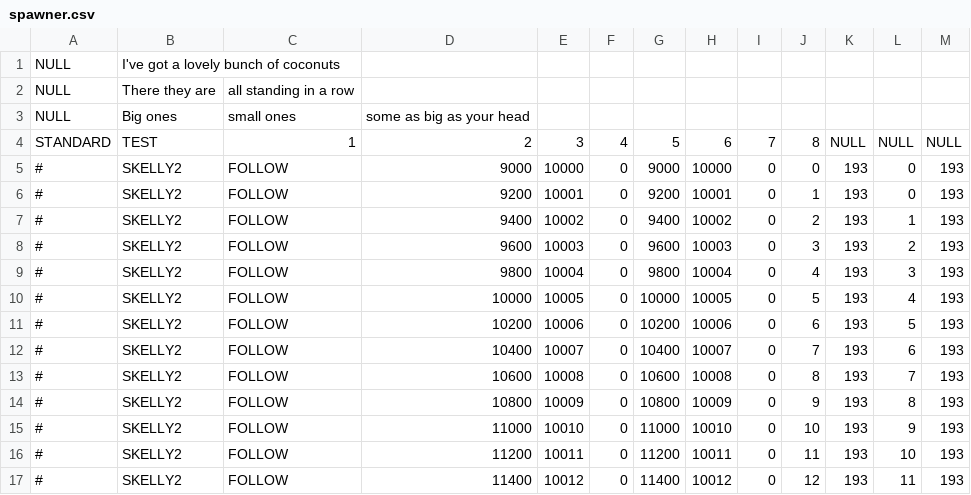
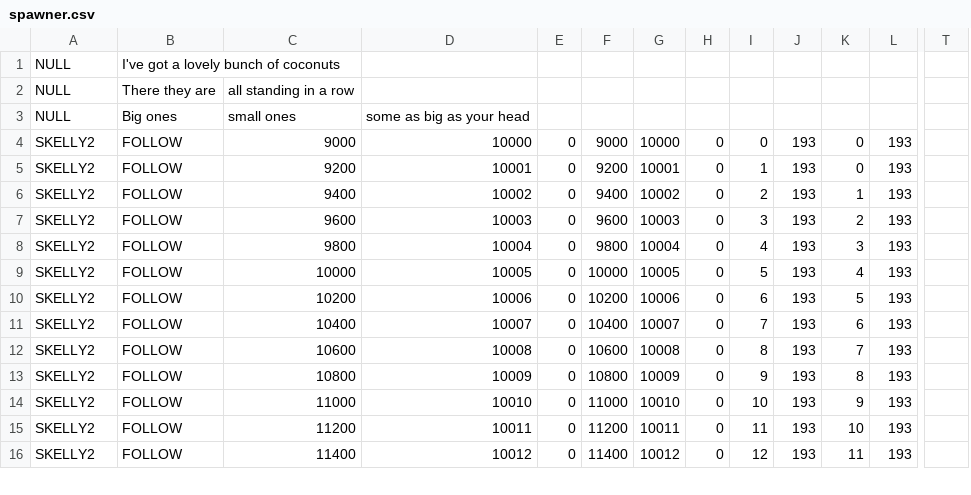
Before and after one commit to BostonBrooks/Spaghetti_Graveyard_Zero_2026, a CSV file: games/game0/maps/systems_test/entity_spawner/spawner.csv, drawn as a sheet; only a part is shown, gaps mark what is left out; removed rows and columns are numbered as before the commit, all else as after; rows hold the shown columns only; the diff covers the shown part only; the diff names each change by its address in the sheet, - before the commit and + after, or states it on an @@ line.

Commit message:
bbPF_standard() is deprecated AND broken

```diff
--- a/games/game0/maps/systems_test/entity_spawner/spawner.csv
+++ b/games/game0/maps/systems_test/entity_spawner/spawner.csv
-column E, rows 5-17: 10000 | 10001 | 10002 | 10003 | 10004 | 10005 | 10006 | 10007 | 10008 | 10009 | 10010 | 10011 | 10012
+column T, empty
-row 4: STANDARD | TEST | 1 | 2 | 3 | 4 | 5 | 6 | 7 | 8 | NULL | NULL | NULL
-A4:A16: #
+A4:A16: SKELLY2
-B4:B16: SKELLY2
+B4:B16: FOLLOW
-C4: FOLLOW
+C4: 9000
-D4: 9000
+D4: 10000
-C5: FOLLOW
+C5: 9200
-D5: 9200
+D5: 10001
-C6: FOLLOW
+C6: 9400
-D6: 9400
+D6: 10002
-C7: FOLLOW
+C7: 9600
-D7: 9600
+D7: 10003
-C8: FOLLOW
+C8: 9800
-D8: 9800
+D8: 10004
-C9: FOLLOW
+C9: 10000
-D9: 10000
+D9: 10005
-C10: FOLLOW
+C10: 10200
-D10: 10200
+D10: 10006
-C11: FOLLOW
+C11: 10400
-D11: 10400
+D11: 10007
-C12: FOLLOW
+C12: 10600
-D12: 10600
+D12: 10008
-C13: FOLLOW
+C13: 10800
-D13: 10800
+D13: 10009
-C14: FOLLOW
+C14: 11000
-D14: 11000
+D14: 10010
-C15: FOLLOW
+C15: 11200
-D15: 11200
+D15: 10011
-C16: FOLLOW
+C16: 11400
-D16: 11400
+D16: 10012
```
Also changed, not shown: 2 added rows, 2 removed rows and 28 edited cells elsewhere in this file, 2 other files.
